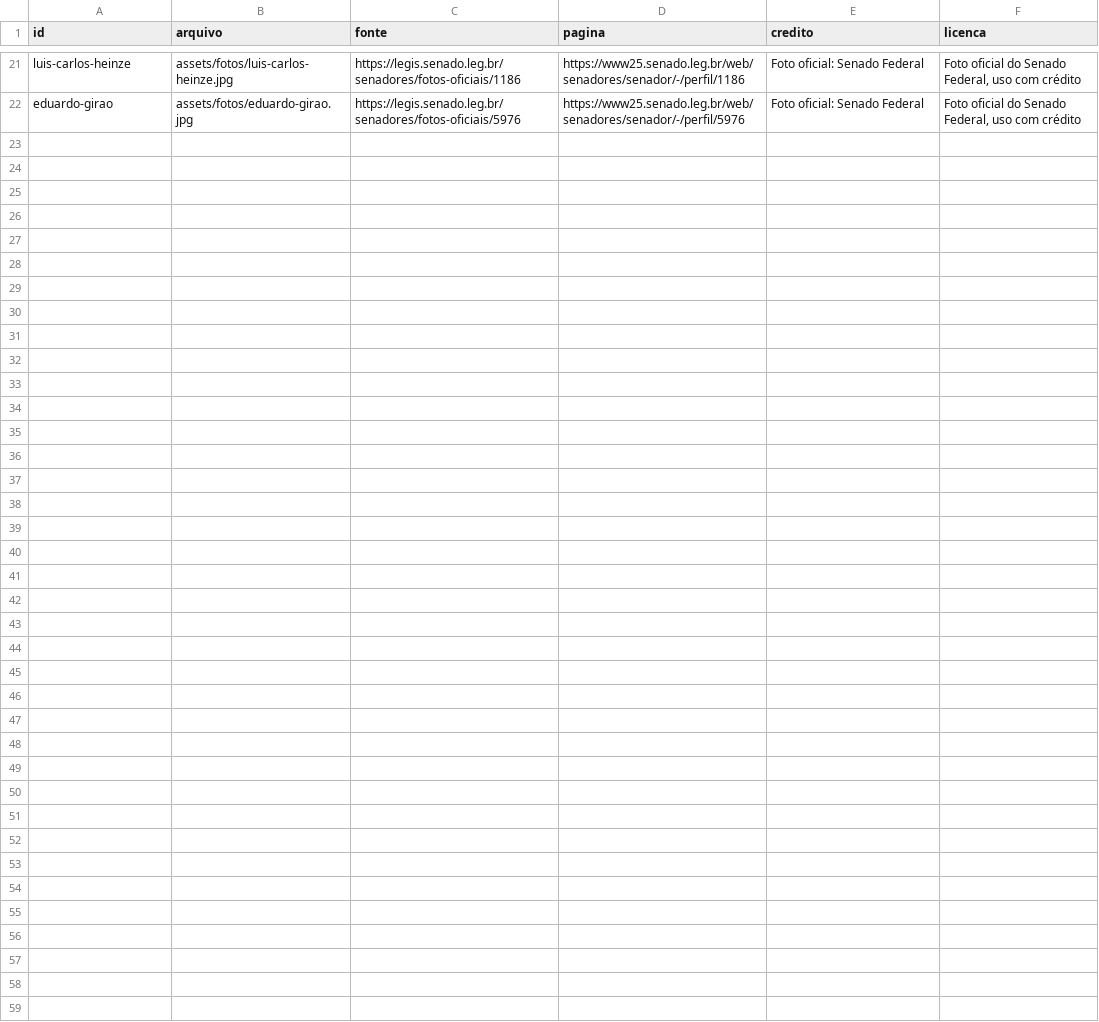
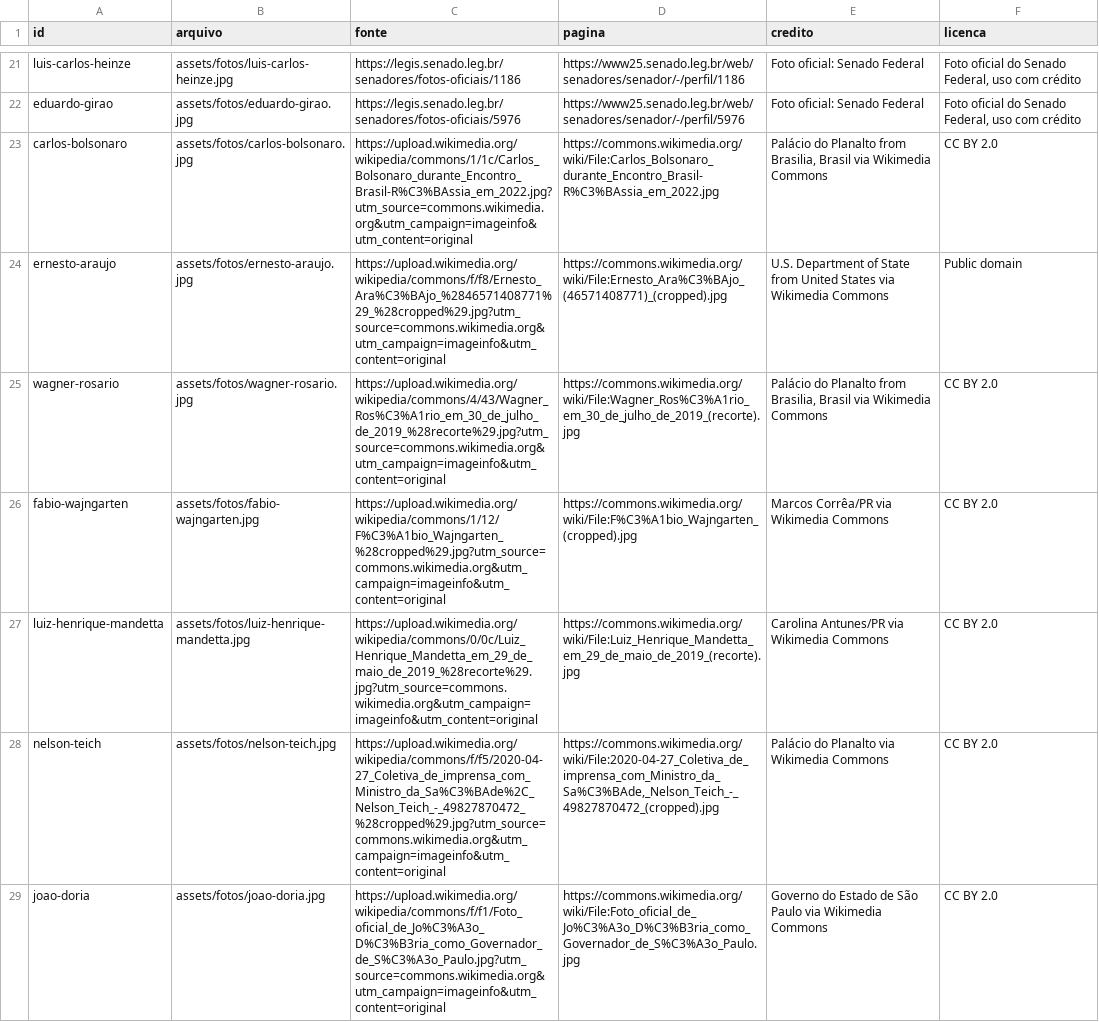
Before and after one commit to nk-ls/anatomia-do-caos, a CSV file: dados/fotos.csv, drawn as a sheet; only a part is shown, gaps mark what is left out.

Commit message:
Mais 7 fotos oficiais, pelo Wikimedia Commons
Carlos Bolsonaro, Ernesto Araújo, Wagner Rosário, Fábio Wajngarten,
Mandetta, Nelson Teich e João Doria. As origens são oficiais — Palácio do
Planalto, Marcos Corrêa/PR, Carolina Antunes/PR, Governo de São Paulo e o
Departamento de Estado dos EUA — e cada uma vai com autor e licença em
dados/fotos.csv: seis em CC BY 2.0 e uma em domínio público.

Recortadas em 160x160 como as 21 anteriores, e conferidas uma a uma.

A oitava candidata, de Filipe Martins, foi descartada: a imagem que o
Wikidata aponta é uma foto de grupo no Salão Oval, em que não se distingue
o retratado e aparecem terceiros. Ficha sem foto é melhor que foto errada.

Não se usou o TSE. As fotos de candidato são enviadas pelo próprio candidato
e não trazem declaração de licença de reuso, diferente da Câmara, do Senado
e do Commons, que declaram. O divulgacandcontas também recusa acesso (403).

```diff
--- a/dados/fotos.csv
+++ b/dados/fotos.csv
@@ -22 +22,8 @@ luis-carlos-heinze,assets/fotos/luis-carlos-heinze.jpg,https://legis.senado.leg.
 eduardo-girao,assets/fotos/eduardo-girao.jpg,https://legis.senado.leg.br/senadores/fotos-oficiais/5976,https://www25.senado.leg.br/web/senadores/senador/-/perfil/5976,Foto oficial: Senado Federal,"Foto oficial do Senado Federal, uso com crédito"
+carlos-bolsonaro,assets/fotos/carlos-bolsonaro.jpg,https://upload.wikimedia.org/wikipedia/commons/1/1c/Carlos_Bolsonaro_durante_Encontro_Brasil-R%C3%BAssia_em_2022.jpg?utm_source=commons.wikimedia.org&utm_campaign=imageinfo&utm_content=original,https://commons.wikimedia.org/wiki/File:Carlos_Bolsonaro_durante_Encontro_Brasil-R%C3%BAssia_em_2022.jpg,"Palácio do Planalto from Brasilia, Brasil via Wikimedia Commons",CC BY 2.0
+ernesto-araujo,assets/fotos/ernesto-araujo.jpg,https://upload.wikimedia.org/wikipedia/commons/f/f8/Ernesto_Ara%C3%BAjo_%2846571408771%29_%28cropped%29.jpg?utm_source=commons.wikimedia.org&utm_campaign=imageinfo&utm_content=original,https://commons.wikimedia.org/wiki/File:Ernesto_Ara%C3%BAjo_(46571408771)_(cropped).jpg,U.S. Department of State from United States via Wikimedia Commons,Public domain
+wagner-rosario,assets/fotos/wagner-rosario.jpg,https://upload.wikimedia.org/wikipedia/commons/4/43/Wagner_Ros%C3%A1rio_em_30_de_julho_de_2019_%28recorte%29.jpg?utm_source=commons.wikimedia.org&utm_campaign=imageinfo&utm_content=original,https://commons.wikimedia.org/wiki/File:Wagner_Ros%C3%A1rio_em_30_de_julho_de_2019_(recorte).jpg,"Palácio do Planalto from Brasilia, Brasil via Wikimedia Commons",CC BY 2.0
+fabio-wajngarten,assets/fotos/fabio-wajngarten.jpg,https://upload.wikimedia.org/wikipedia/commons/1/12/F%C3%A1bio_Wajngarten_%28cropped%29.jpg?utm_source=commons.wikimedia.org&utm_campaign=imageinfo&utm_content=original,https://commons.wikimedia.org/wiki/File:F%C3%A1bio_Wajngarten_(cropped).jpg,Marcos Corrêa/PR via Wikimedia Commons,CC BY 2.0
+luiz-henrique-mandetta,assets/fotos/luiz-henrique-mandetta.jpg,https://upload.wikimedia.org/wikipedia/commons/0/0c/Luiz_Henrique_Mandetta_em_29_de_maio_de_2019_%28recorte%29.jpg?utm_source=commons.wikimedia.org&utm_campaign=imageinfo&utm_content=original,https://commons.wikimedia.org/wiki/File:Luiz_Henrique_Mandetta_em_29_de_maio_de_2019_(recorte).jpg,Carolina Antunes/PR via Wikimedia Commons,CC BY 2.0
+nelson-teich,assets/fotos/nelson-teich.jpg,https://upload.wikimedia.org/wikipedia/commons/f/f5/2020-04-27_Coletiva_de_imprensa_com_Ministro_da_Sa%C3%BAde%2C_Nelson_Teich_-_49827870472_%28cropped%29.jpg?utm_source=commons.wikimedia.org&utm_campaign=imageinfo&utm_content=original,"https://commons.wikimedia.org/wiki/File:2020-04-27_Coletiva_de_imprensa_com_Ministro_da_Sa%C3%BAde,_Nelson_Teich_-_49827870472_(cropped).jpg",Palácio do Planalto via Wikimedia Commons,CC BY 2.0
+joao-doria,assets/fotos/joao-doria.jpg,https://upload.wikimedia.org/wikipedia/commons/f/f1/Foto_oficial_de_Jo%C3%A3o_D%C3%B3ria_como_Governador_de_S%C3%A3o_Paulo.jpg?utm_source=commons.wikimedia.org&utm_campaign=imageinfo&utm_content=original,https://commons.wikimedia.org/wiki/File:Foto_oficial_de_Jo%C3%A3o_D%C3%B3ria_como_Governador_de_S%C3%A3o_Paulo.jpg,Governo do Estado de São Paulo via Wikimedia Commons,CC BY 2.0
```
Also changed, not shown: 7 other files.
